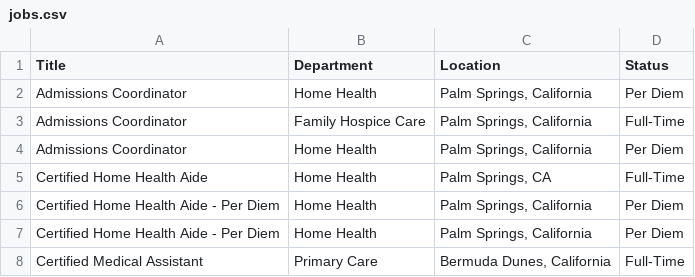
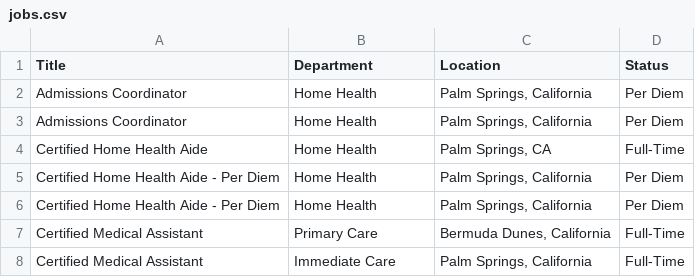
Before and after one commit to ryancheley/dohc_jobs, a CSV file: jobs.csv, drawn as a sheet; only a part is shown; the shorter side is filled out with more unchanged rows; the diff names each change by its address in the sheet, - before the commit and + after, or states it on an @@ line.

```diff
--- a/jobs.csv
+++ b/jobs.csv
-row 3: Admissions Coordinator | Family Hospice Care | Palm Springs, California | Full-Time
```
